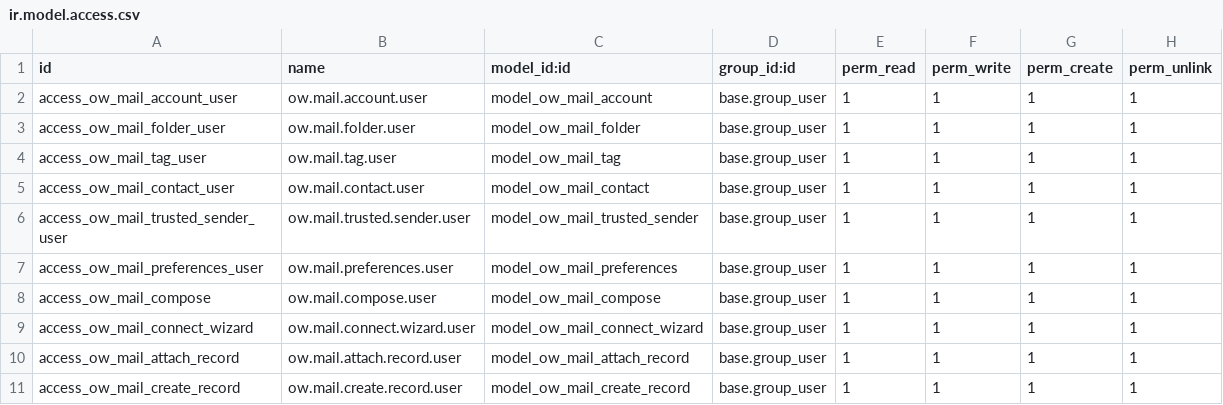
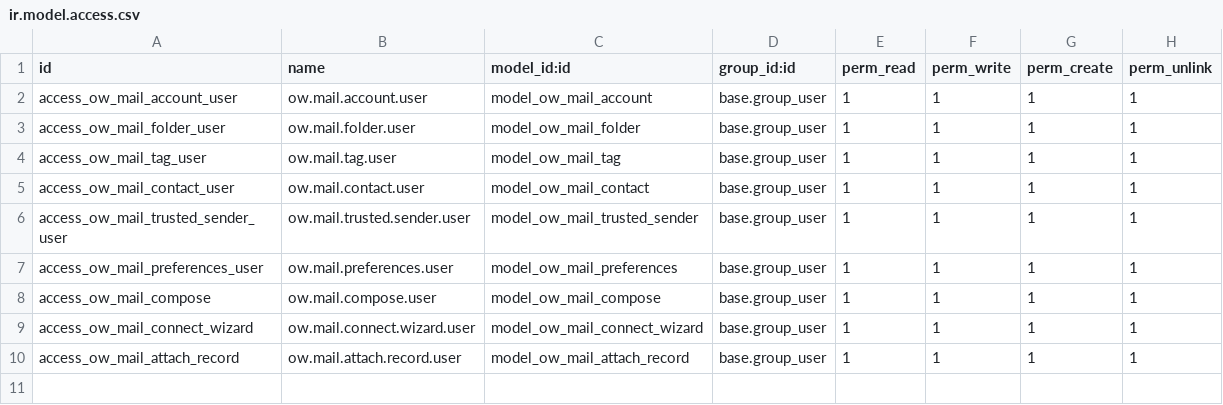
Before and after one commit to Openworx/odoo-addons, a CSV file: ow_mail/security/ir.model.access.csv, drawn as a sheet; the diff names each change by its address in the sheet, - before the commit and + after, or states it on an @@ line.

Commit message:
[18.0][IMP] ow_mail 18.0.1.12.0: create records from email, Message-ID link stamping, linked-records panel
Create dropdown in the message toolbar (Contact, Meeting, Task, Lead,
Opportunity, Sales Order, Helpdesk Ticket + Other…) — entries shown only
when the model is installed and the user holds create access; no new
module dependencies. Selecting one opens a FormViewDialog inside the
mail client, prefilled server-side via generic mapping (_rec_name,
_mail_get_primary_email_field, partner resolution, allowlisted body
fields), and attaches the email to the record right after save.

- new abstract helper ow.mail.record.link: curated menu, Other… picker
  (blocklisted + ACL-filtered), prefill_context, attach_email (single
  IMAP fetch, server-side sanitize, duplicate guard), linked_records
- new routes /ow_mail/record/{prefill,attach,models}; bootstrap ships
  create_menu; /ow_mail/message ships linked_records
- mail.message.ow_mail_message_id (RFC Message-ID) stamped on attach so
  links survive IMAP moves; uid/folder pair kept as legacy fallback
- linked-records bar in the MessageViewer with click-through to records
- attach wizard refactored to delegate to attach_email; gains folder
  ownership assert and a filtered Reference selection (was: all models)
- removed the global mail.thread.create() override and the old
  ow.mail.create.record wizard (fragile substring field mapping)
- res.partner._ow_find_by_email consolidates 4 duplicated lookups
- compose stack (odoo:18.0 + GreenMail) at repo root, matching tests/README
- tests: 20 ORM unit tests + 4 GreenMail route tests (97 total green)

```diff
--- a/ow_mail/security/ir.model.access.csv
+++ b/ow_mail/security/ir.model.access.csv
-row 11: access_ow_mail_create_record | ow.mail.create.record.user | model_ow_mail_create_record | base.group_user | 1 | 1 | 1 | 1
```
Also changed, not shown: 25 other files.
